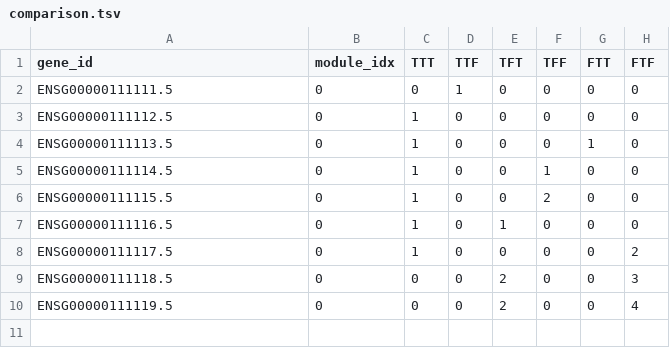
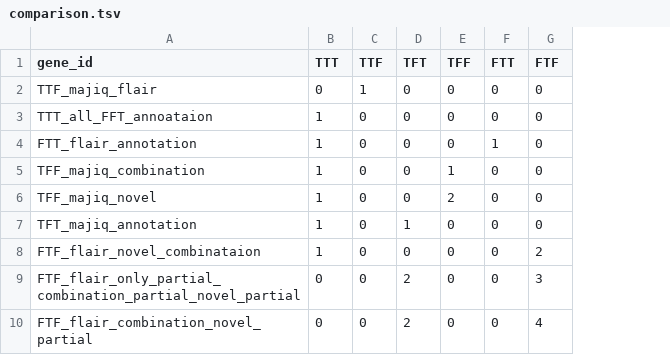
Before and after one commit to OncoHarmony-Network/majiq_academic, a TSV file: longreads/testcases/comparison.tsv, drawn as a sheet; only a part is shown; the diff names each change by its address in the sheet, - before the commit and + after, or states it on an @@ line.

Commit message:
-removed module idx column as it didn't seem like we were testing modules with the current test cases -added a few improvements to run test easier while developing.

```diff
--- a/longreads/testcases/comparison.tsv
+++ b/longreads/testcases/comparison.tsv
-column B (module_idx), rows 2-10: all 0
-A2 (gene_id): ENSG00000111111.5
+A2 (gene_id): TTF_majiq_flair
-A3 (gene_id): ENSG00000111112.5
+A3 (gene_id): TTT_all_FFT_annoataion
-A4 (gene_id): ENSG00000111113.5
+A4 (gene_id): FTT_flair_annotation
-A5 (gene_id): ENSG00000111114.5
+A5 (gene_id): TFF_majiq_combination
-A6 (gene_id): ENSG00000111115.5
+A6 (gene_id): TFF_majiq_novel
-A7 (gene_id): ENSG00000111116.5
+A7 (gene_id): TFT_majiq_annotation
-A8 (gene_id): ENSG00000111117.5
+A8 (gene_id): FTF_flair_novel_combinataion
-A9 (gene_id): ENSG00000111118.5
+A9 (gene_id): FTF_flair_only_partial_combination_partial_novel_partial
-A10 (gene_id): ENSG00000111119.5
+A10 (gene_id): FTF_flair_combination_novel_partial
```
Also changed, not shown: 3 other files.
